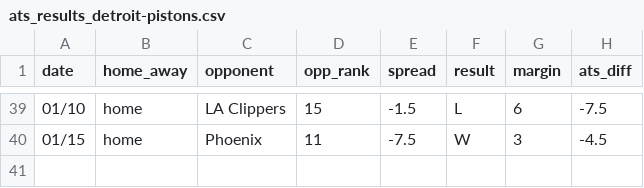
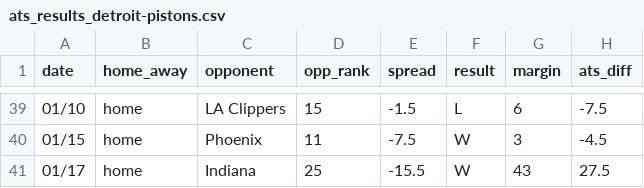
Before and after one commit to ajoros/nbabetinfo, a CSV file: ats_results_detroit-pistons.csv, drawn as a sheet; only a part is shown, gaps mark what is left out; the diff names each change by its address in the sheet, - before the commit and + after, or states it on an @@ line.

```diff
--- a/ats_results_detroit-pistons.csv
+++ b/ats_results_detroit-pistons.csv
+row 41: 01/17 | home | Indiana | 25 | -15.5 | W | 43 | 27.5
```
Also changed, not shown: ats_results_atlanta-hawks.csv, ats_results_boston-celtics.csv, 10 other files.
